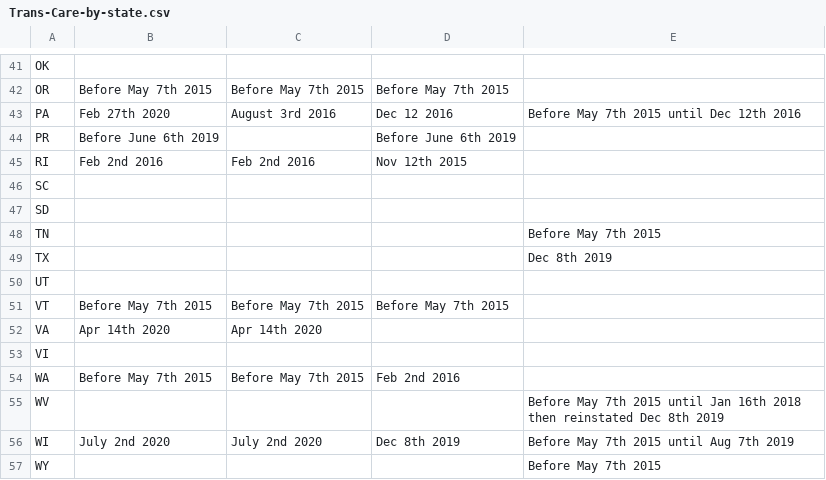
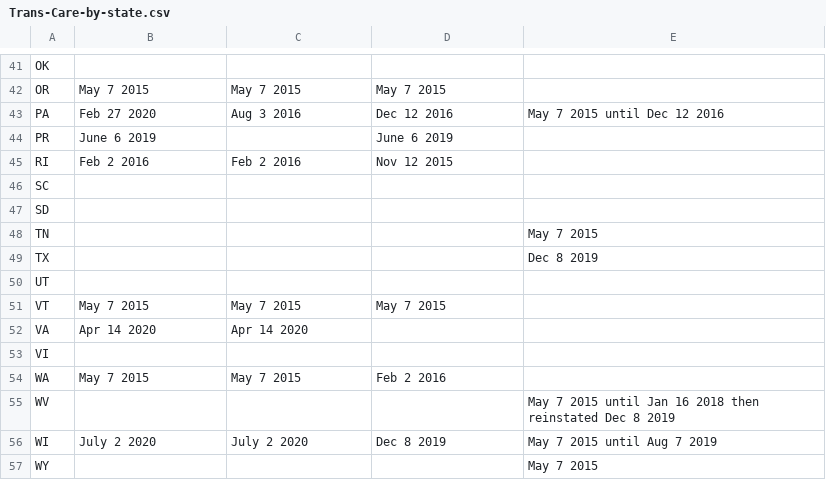
Before and after one commit to info-201a-wi22/final-project-starter-minsuh1004, a CSV file: data/Trans-Care-by-state.csv, drawn as a sheet; only a part is shown, gaps mark what is left out; the diff covers the shown part only; the diff names each change by its address in the sheet, - before the commit and + after, or states it on an @@ line.

```diff
--- a/data/Trans-Care-by-state.csv
+++ b/data/Trans-Care-by-state.csv
-B42: Before May 7th 2015
+B42: May 7 2015
-C42: Before May 7th 2015
+C42: May 7 2015
-D42: Before May 7th 2015
+D42: May 7 2015
-B43: Feb 27th 2020
+B43: Feb 27 2020
-C43: August 3rd 2016
+C43: Aug 3 2016
-E43: Before May 7th 2015 until Dec 12th 2016
+E43: May 7 2015 until Dec 12 2016
-B44: Before June 6th 2019
+B44: June 6 2019
-D44: Before June 6th 2019
+D44: June 6 2019
-B45: Feb 2nd 2016
+B45: Feb 2 2016
-C45: Feb 2nd 2016
+C45: Feb 2 2016
-D45: Nov 12th 2015
+D45: Nov 12 2015
-E48: Before May 7th 2015
+E48: May 7 2015
-E49: Dec 8th 2019
+E49: Dec 8 2019
-B51: Before May 7th 2015
+B51: May 7 2015
-C51: Before May 7th 2015
+C51: May 7 2015
-D51: Before May 7th 2015
+D51: May 7 2015
-B52: Apr 14th 2020
+B52: Apr 14 2020
-C52: Apr 14th 2020
+C52: Apr 14 2020
-B54: Before May 7th 2015
+B54: May 7 2015
-C54: Before May 7th 2015
+C54: May 7 2015
-D54: Feb 2nd 2016
+D54: Feb 2 2016
-E55: Before May 7th 2015 until Jan 16th 2018 then reinstated Dec 8th 2019
+E55: May 7 2015 until Jan 16 2018 then reinstated Dec 8 2019
-B56: July 2nd 2020
+B56: July 2 2020
-C56: July 2nd 2020
+C56: July 2 2020
-D56: Dec 8th 2019
+D56: Dec 8 2019
-E56: Before May 7th 2015 until Aug 7th 2019
+E56: May 7 2015 until Aug 7 2019
-E57: Before May 7th 2015
+E57: May 7 2015
```
Also changed, not shown: 65 edited cells elsewhere in this file, 3 other files.
